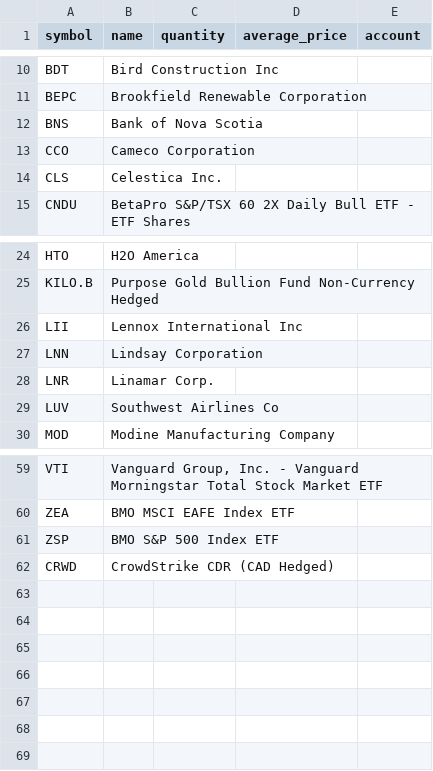
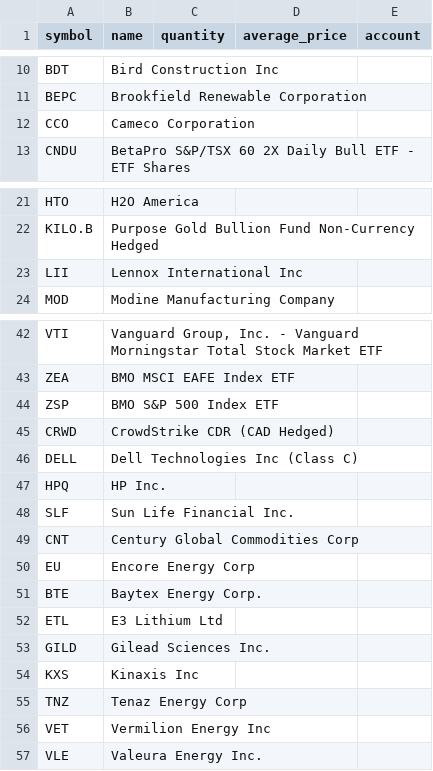
Before and after one commit to Seguinstock/indicator, a CSV file: config/holdings.csv, drawn as a sheet; only a part is shown, gaps mark what is left out; the diff covers the shown part only.

```diff
--- a/config/holdings.csv
+++ b/config/holdings.csv
@@ -11,5 +11,3 @@ BDT,Bird Construction Inc,,,
 BEPC,Brookfield Renewable Corporation,,,
-BNS,Bank of Nova Scotia,,,
 CCO,Cameco Corporation,,,
-CLS,Celestica Inc.,,,
 CNDU,BetaPro S&P/TSX 60 2X Daily Bull ETF - ETF Shares,,,
@@ -26,5 +23,2 @@ KILO.B,Purpose Gold Bullion Fund Non-Currency Hedged,,,
 LII,Lennox International Inc,,,
-LNN,Lindsay Corporation,,,
-LNR,Linamar Corp.,,,
-LUV,Southwest Airlines Co,,,
 MOD,Modine Manufacturing Company,,,
@@ -62 +45,13 @@ ZSP,BMO S&P 500 Index ETF,,,
 CRWD,CrowdStrike CDR (CAD Hedged),,,
+DELL,Dell Technologies Inc (Class C),,,
+HPQ,HP Inc.,,,
+SLF,Sun Life Financial Inc.,,,
+CNT,Century Global Commodities Corp,,,
+EU,Encore Energy Corp,,,
+BTE,Baytex Energy Corp.,,,
+ETL,E3 Lithium Ltd,,,
+GILD,Gilead Sciences Inc.,,,
+KXS,Kinaxis Inc,,,
+TNZ,Tenaz Energy Corp,,,
+VET,Vermilion Energy Inc,,,
+VLE,Valeura Energy Inc.,,,
```
Also changed, not shown: 12 removed rows elsewhere in this file, config/symbols.csv.
